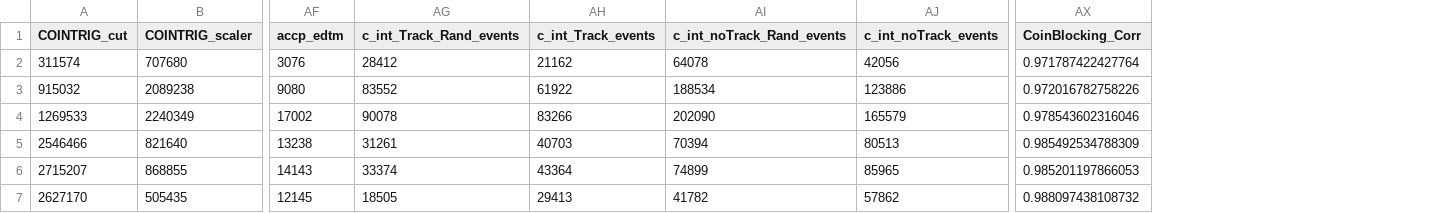
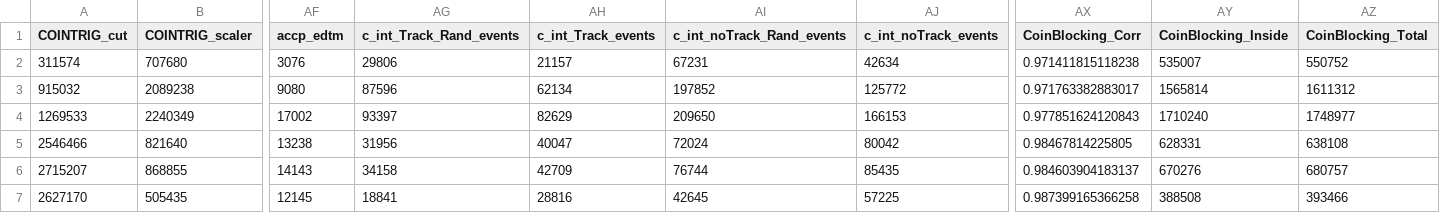
Before and after one commit to JeffersonLab/UTIL_PION, a CSV file: scripts/luminosity/OUTPUTS/sidis/lumi_data_sidis1.csv, drawn as a sheet; only a part is shown, gaps mark what is left out; the diff covers the shown part only; the diff names each change by its address in the sheet, - before the commit and + after, or states it on an @@ line.

```diff
--- a/scripts/luminosity/OUTPUTS/sidis/lumi_data_sidis1.csv
+++ b/scripts/luminosity/OUTPUTS/sidis/lumi_data_sidis1.csv
+column AY (CoinBlocking_Inside), rows 2-7: 535007 | 1565814 | 1710240 | 628331 | 670276 | 388508
+column AZ (CoinBlocking_Total), rows 2-7: 550752 | 1611312 | 1748977 | 638108 | 680757 | 393466
-AG2 (c_int_Track_Rand_events): 28412
+AG2 (c_int_Track_Rand_events): 29806
-AH2 (c_int_Track_events): 21162
+AH2 (c_int_Track_events): 21157
-AI2 (c_int_noTrack_Rand_events): 64078
+AI2 (c_int_noTrack_Rand_events): 67231
-AJ2 (c_int_noTrack_events): 42056
+AJ2 (c_int_noTrack_events): 42634
-AX2 (CoinBlocking_Corr): 0.971787422427764
+AX2 (CoinBlocking_Corr): 0.971411815118238
-AG3 (c_int_Track_Rand_events): 83552
+AG3 (c_int_Track_Rand_events): 87596
-AH3 (c_int_Track_events): 61922
+AH3 (c_int_Track_events): 62134
-AI3 (c_int_noTrack_Rand_events): 188534
+AI3 (c_int_noTrack_Rand_events): 197852
-AJ3 (c_int_noTrack_events): 123886
+AJ3 (c_int_noTrack_events): 125772
-AX3 (CoinBlocking_Corr): 0.972016782758226
+AX3 (CoinBlocking_Corr): 0.971763382883017
-AG4 (c_int_Track_Rand_events): 90078
+AG4 (c_int_Track_Rand_events): 93397
-AH4 (c_int_Track_events): 83266
+AH4 (c_int_Track_events): 82629
-AI4 (c_int_noTrack_Rand_events): 202090
+AI4 (c_int_noTrack_Rand_events): 209650
-AJ4 (c_int_noTrack_events): 165579
+AJ4 (c_int_noTrack_events): 166153
-AX4 (CoinBlocking_Corr): 0.978543602316046
+AX4 (CoinBlocking_Corr): 0.977851624120843
-AG5 (c_int_Track_Rand_events): 31261
+AG5 (c_int_Track_Rand_events): 31956
-AH5 (c_int_Track_events): 40703
+AH5 (c_int_Track_events): 40047
-AI5 (c_int_noTrack_Rand_events): 70394
+AI5 (c_int_noTrack_Rand_events): 72024
-AJ5 (c_int_noTrack_events): 80513
+AJ5 (c_int_noTrack_events): 80042
-AX5 (CoinBlocking_Corr): 0.985492534788309
+AX5 (CoinBlocking_Corr): 0.98467814225805
-AG6 (c_int_Track_Rand_events): 33374
+AG6 (c_int_Track_Rand_events): 34158
-AH6 (c_int_Track_events): 43364
+AH6 (c_int_Track_events): 42709
-AI6 (c_int_noTrack_Rand_events): 74899
+AI6 (c_int_noTrack_Rand_events): 76744
-AJ6 (c_int_noTrack_events): 85965
+AJ6 (c_int_noTrack_events): 85435
-AX6 (CoinBlocking_Corr): 0.985201197866053
+AX6 (CoinBlocking_Corr): 0.984603904183137
-AG7 (c_int_Track_Rand_events): 18505
+AG7 (c_int_Track_Rand_events): 18841
-AH7 (c_int_Track_events): 29413
+AH7 (c_int_Track_events): 28816
-AI7 (c_int_noTrack_Rand_events): 41782
+AI7 (c_int_noTrack_Rand_events): 42645
-AJ7 (c_int_noTrack_events): 57862
+AJ7 (c_int_noTrack_events): 57225
-AX7 (CoinBlocking_Corr): 0.988097438108732
+AX7 (CoinBlocking_Corr): 0.987399165366258
```
Also changed, not shown: 60 edited cells elsewhere in this file, scripts/luminosity/OUTPUTS/ExclusiveLumi/lumi_data_exc2.csv, scripts/luminosity/OUTPUTS/ExclusiveLumi/lumi_data_exc3.csv, 4 other files.
